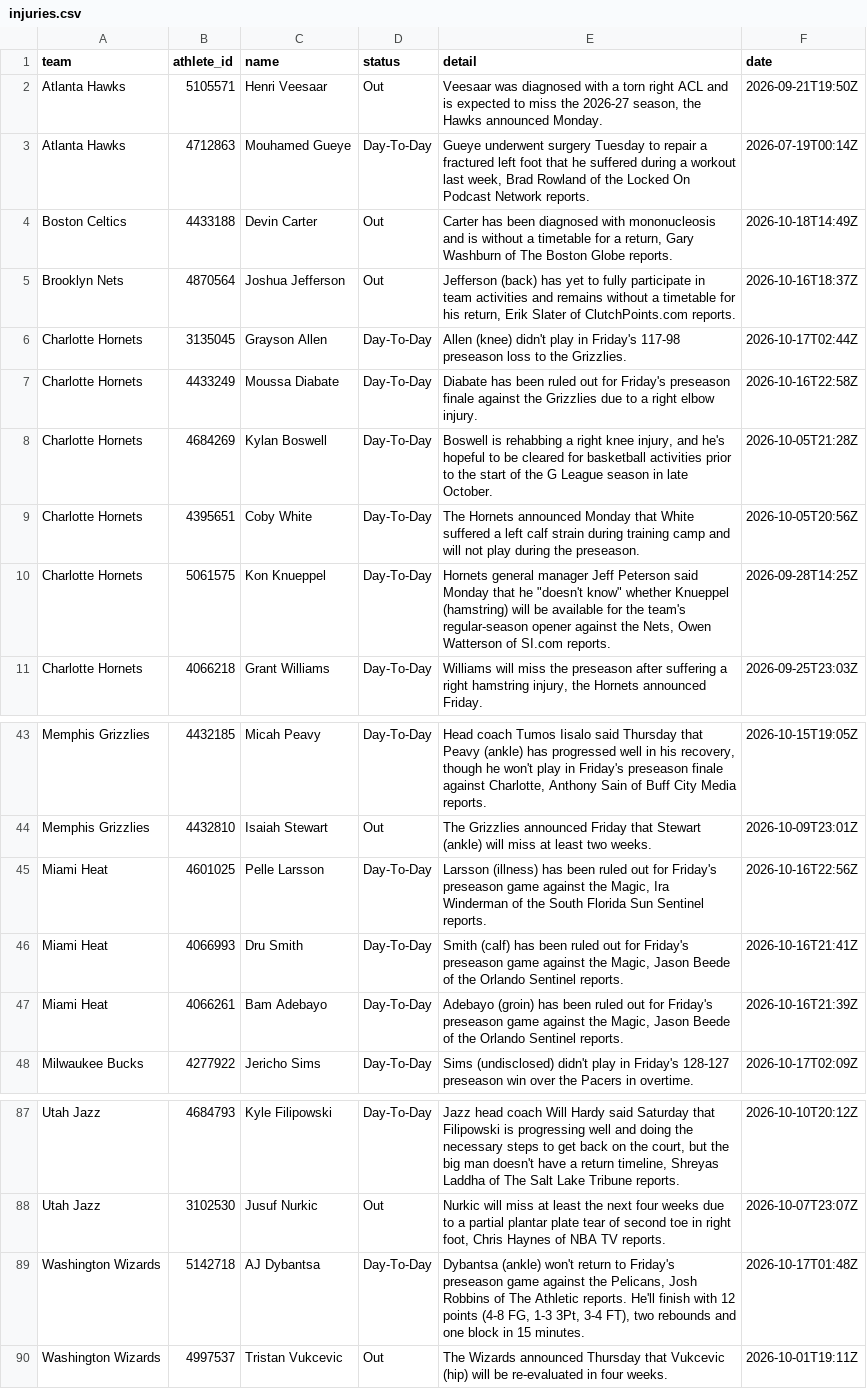
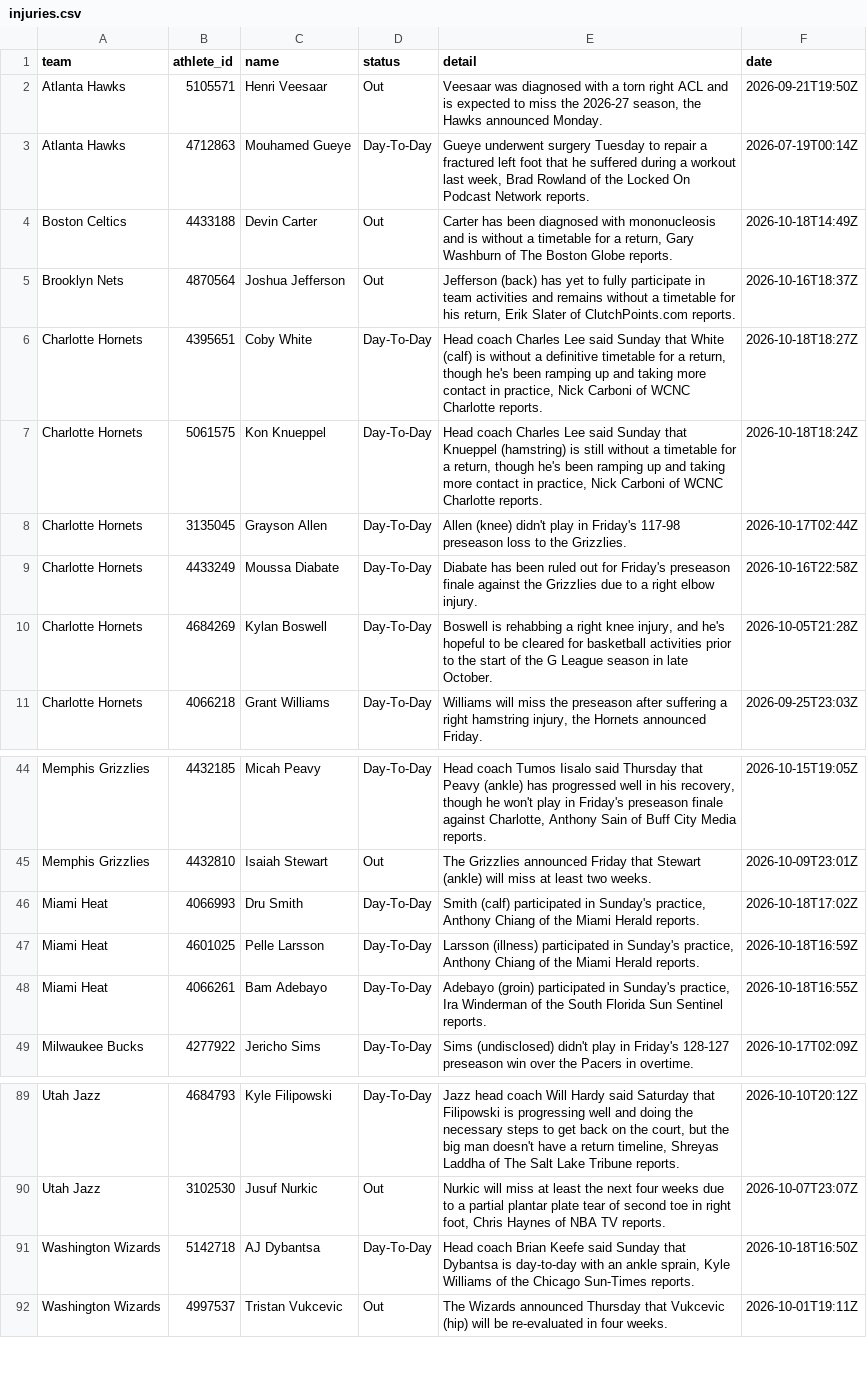
Before and after one commit to RA5397/nba-feed, a CSV file: feed/out/2026-10-18/injuries.csv, drawn as a sheet; only a part is shown, gaps mark what is left out; the diff covers the shown part only.

```diff
--- a/feed/out/2026-10-18/injuries.csv
+++ b/feed/out/2026-10-18/injuries.csv
@@ -5,2 +5,4 @@ Boston Celtics,4433188,Devin Carter,Out,"Carter has been diagnosed with mononucl
 Brooklyn Nets,4870564,Joshua Jefferson,Out,"Jefferson (back) has yet to fully participate in team activities and remains without a timetable for his return, Erik Slater of ClutchPoints.com reports.",2026-10-16T18:37Z
+Charlotte Hornets,4395651,Coby White,Day-To-Day,"Head coach Charles Lee said Sunday that White (calf) is without a definitive timetable for a return, though he's been ramping up and taking more contact in practice, Nick Carboni of WCNC Charlotte reports.",2026-10-18T18:27Z
+Charlotte Hornets,5061575,Kon Knueppel,Day-To-Day,"Head coach Charles Lee said Sunday that Knueppel (hamstring) is still without a timetable for a return, though he's been ramping up and taking more contact in practice, Nick Carboni of WCNC Charlotte reports.",2026-10-18T18:24Z
 Charlotte Hornets,3135045,Grayson Allen,Day-To-Day,Allen (knee) didn't play in Friday's 117-98 preseason loss to the Grizzlies.,2026-10-17T02:44Z
@@ -8,4 +10,2 @@ Charlotte Hornets,4433249,Moussa Diabate,Day-To-Day,Diabate has been ruled out f
 Charlotte Hornets,4684269,Kylan Boswell,Day-To-Day,"Boswell is rehabbing a right knee injury, and he's hopeful to be cleared for basketball activities prior to the start of the G League season in late October.",2026-10-05T21:28Z
-Charlotte Hornets,4395651,Coby White,Day-To-Day,The Hornets announced Monday that White suffered a left calf strain during training camp and will not play during the preseason.,2026-10-05T20:56Z
-Charlotte Hornets,5061575,Kon Knueppel,Day-To-Day,"Hornets general manager Jeff Peterson said Monday that he ""doesn't know"" whether Knueppel (hamstring) will be available for the team's regular-season opener against the Nets, Owen Watterson of SI.com reports.",2026-09-28T14:25Z
 Charlotte Hornets,4066218,Grant Williams,Day-To-Day,"Williams will miss the preseason after suffering a right hamstring injury, the Hornets announced Friday.",2026-09-25T23:03Z
@@ -44,5 +45,5 @@ Memphis Grizzlies,4432185,Micah Peavy,Day-To-Day,"Head coach Tumos Iisalo said T
 Memphis Grizzlies,4432810,Isaiah Stewart,Out,The Grizzlies announced Friday that Stewart (ankle) will miss at least two weeks.,2026-10-09T23:01Z
-Miami Heat,4601025,Pelle Larsson,Day-To-Day,"Larsson (illness) has been ruled out for Friday's preseason game against the Magic, Ira Winderman of the South Florida Sun Sentinel reports.",2026-10-16T22:56Z
-Miami Heat,4066993,Dru Smith,Day-To-Day,"Smith (calf) has been ruled out for Friday's preseason game against the Magic, Jason Beede of the Orlando Sentinel reports.",2026-10-16T21:41Z
-Miami Heat,4066261,Bam Adebayo,Day-To-Day,"Adebayo (groin) has been ruled out for Friday's preseason game against the Magic, Jason Beede of the Orlando Sentinel reports.",2026-10-16T21:39Z
+Miami Heat,4066993,Dru Smith,Day-To-Day,"Smith (calf) participated in Sunday's practice, Anthony Chiang of the Miami Herald reports.",2026-10-18T17:02Z
+Miami Heat,4601025,Pelle Larsson,Day-To-Day,"Larsson (illness) participated in Sunday's practice, Anthony Chiang of the Miami Herald reports.",2026-10-18T16:59Z
+Miami Heat,4066261,Bam Adebayo,Day-To-Day,"Adebayo (groin) participated in Sunday's practice, Ira Winderman of the South Florida Sun Sentinel reports.",2026-10-18T16:55Z
 Milwaukee Bucks,4277922,Jericho Sims,Day-To-Day,Sims (undisclosed) didn't play in Friday's 128-127 preseason win over the Pacers in overtime.,2026-10-17T02:09Z
@@ -88,3 +90,3 @@ Utah Jazz,4684793,Kyle Filipowski,Day-To-Day,"Jazz head coach Will Hardy said Sa
 Utah Jazz,3102530,Jusuf Nurkic,Out,"Nurkic will miss at least the next four weeks due to a partial plantar plate tear of second toe in right foot, Chris Haynes of NBA TV reports.",2026-10-07T23:07Z
-Washington Wizards,5142718,AJ Dybantsa,Day-To-Day,"Dybantsa (ankle) won't return to Friday's preseason game against the Pelicans, Josh Robbins of The Athletic reports. He'll finish with 12 points (4-8 FG, 1-3 3Pt, 3-4 FT), two rebounds and one block in 15 minutes.",2026-10-17T01:48Z
+Washington Wizards,5142718,AJ Dybantsa,Day-To-Day,"Head coach Brian Keefe said Sunday that Dybantsa is day-to-day with an ankle sprain, Kyle Williams of the Chicago Sun-Times reports.",2026-10-18T16:50Z
 Washington Wizards,4997537,Tristan Vukcevic,Out,The Wizards announced Thursday that Vukcevic (hip) will be re-evaluated in four weeks.,2026-10-01T19:11Z
```
Also changed, not shown: 7 added rows, 5 removed rows and 7 edited cells elsewhere in this file, 3 other files.
